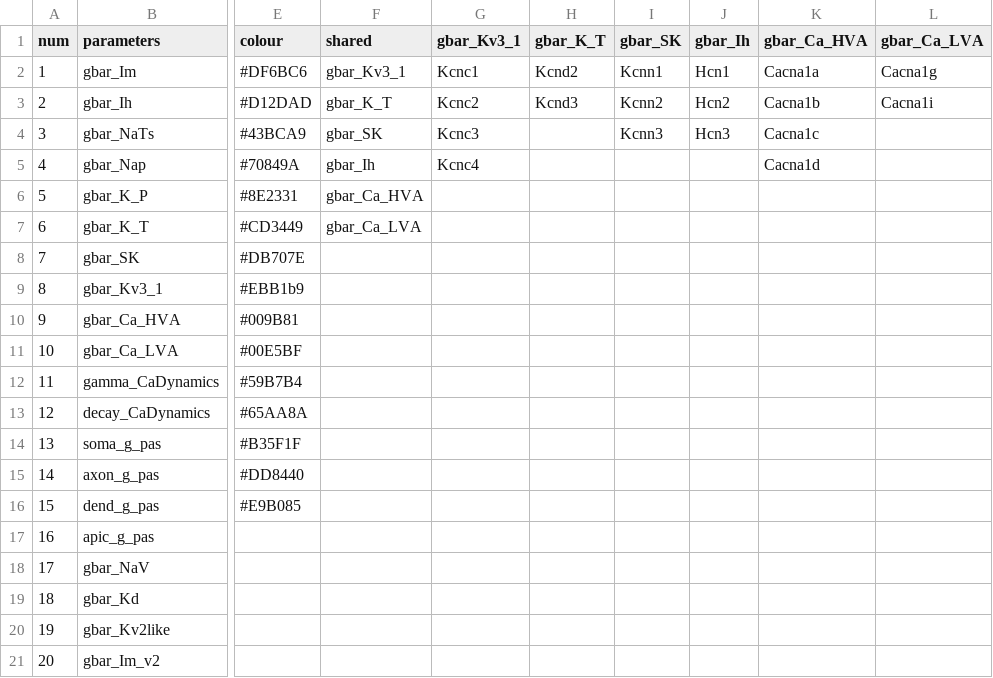
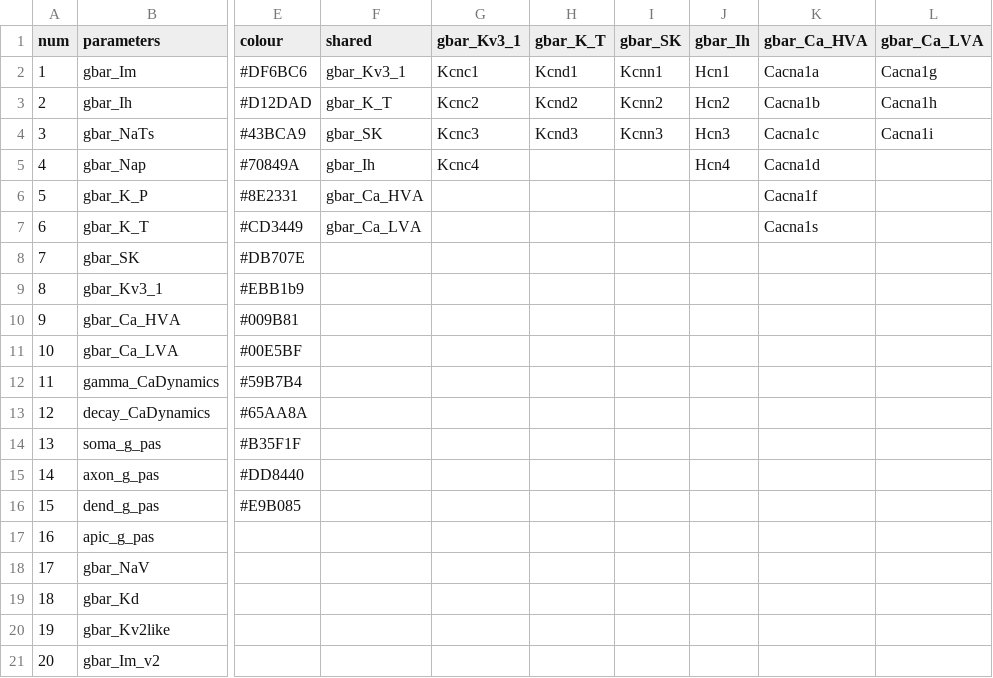
Before and after one commit to allen19981/Conductance_Parameter, a CSV file: org.csv, drawn as a sheet; only a part is shown, gaps mark what is left out; the diff names each change by its address in the sheet, - before the commit and + after, or states it on an @@ line.

Commit message:
fixed how we fetch gene id data and have filtered data excluding less than 0.1

```diff
--- a/org.csv
+++ b/org.csv
-H2 (gbar_K_T): Kcnd2
+H2 (gbar_K_T): Kcnd1
-H3 (gbar_K_T): Kcnd3
+H3 (gbar_K_T): Kcnd2
-L3 (gbar_Ca_LVA): Cacna1i
+L3 (gbar_Ca_LVA): Cacna1h
-H4 (gbar_K_T): (empty)
+H4 (gbar_K_T): Kcnd3
-L4 (gbar_Ca_LVA): (empty)
+L4 (gbar_Ca_LVA): Cacna1i
-J5 (gbar_Ih): (empty)
+J5 (gbar_Ih): Hcn4
-K6 (gbar_Ca_HVA): (empty)
+K6 (gbar_Ca_HVA): Cacna1f
-K7 (gbar_Ca_HVA): (empty)
+K7 (gbar_Ca_HVA): Cacna1s
```
Also changed, not shown: 3 other files.
